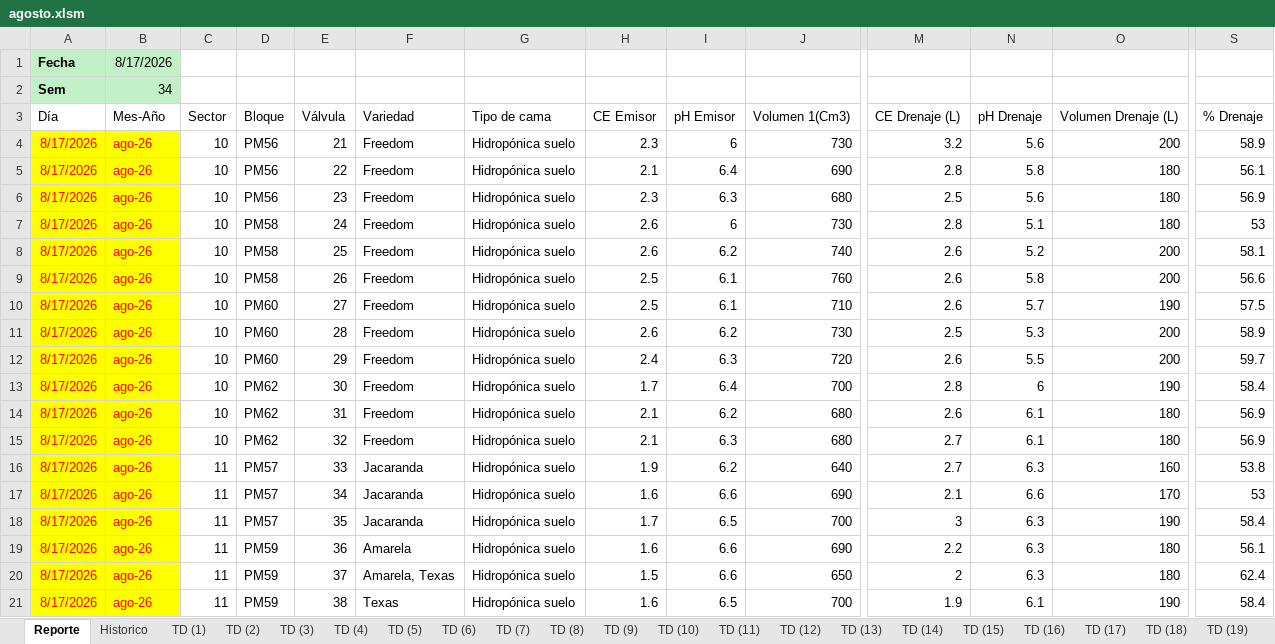
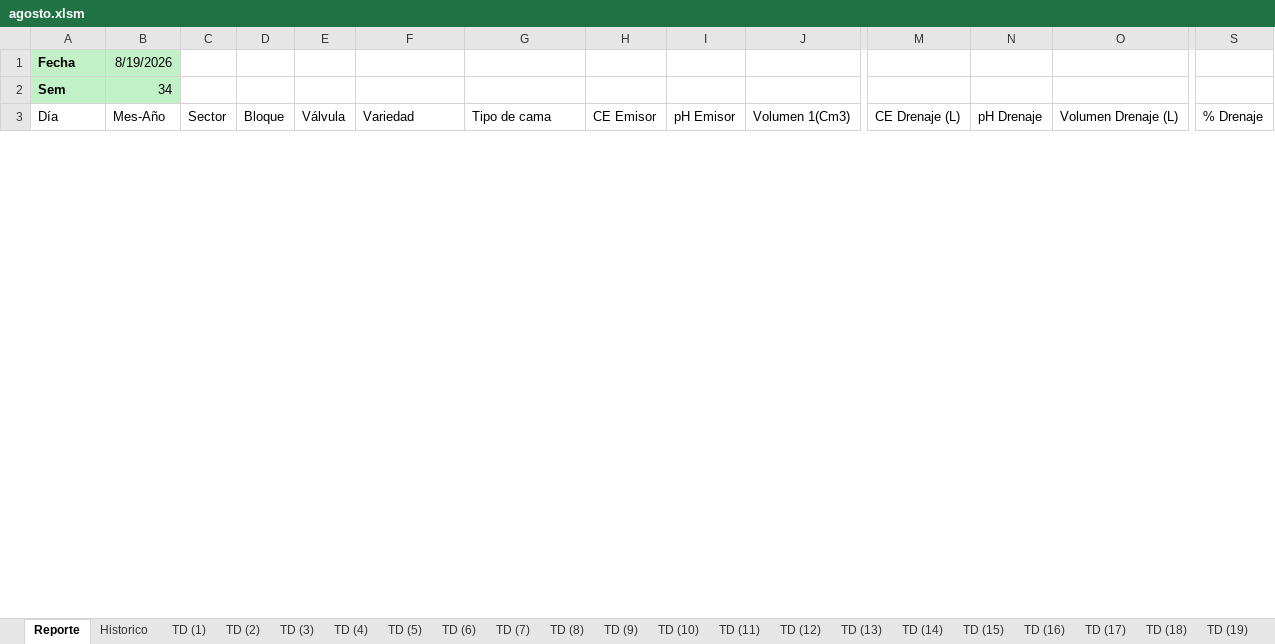
Before and after one commit to floreseltandilpm-creator/Primavera-Rosa, an Excel workbook: agosto.xlsm, sheet Reporte, drawn as a sheet; only a part is shown, gaps mark what is left out; values as stored, in another font and other column widths than the file's, no borders; charts and pictures and table styles not drawn; removed rows and columns are numbered as before the commit, all else as after; rows hold the shown columns only; the diff covers the shown part only; the diff names each change by its address in the sheet, - before the commit and + after, or states it on an @@ line.

```diff
--- a/agosto.xlsm (sheet Reporte)
+++ b/agosto.xlsm (sheet Reporte)
-B1: 8/17/2026
+B1: 8/19/2026
-row 4: 8/17/2026 | ago-26 | 10 | PM56 | 21 | Freedom | Hidropónica suelo | 2.3 | 6 | 730 | 3.2 | 5.6 | 200 | 58.9
-row 5: 8/17/2026 | ago-26 | 10 | PM56 | 22 | Freedom | Hidropónica suelo | 2.1 | 6.4 | 690 | 2.8 | 5.8 | 180 | 56.1
-row 6: 8/17/2026 | ago-26 | 10 | PM56 | 23 | Freedom | Hidropónica suelo | 2.3 | 6.3 | 680 | 2.5 | 5.6 | 180 | 56.9
-row 7: 8/17/2026 | ago-26 | 10 | PM58 | 24 | Freedom | Hidropónica suelo | 2.6 | 6 | 730 | 2.8 | 5.1 | 180 | 53
-row 8: 8/17/2026 | ago-26 | 10 | PM58 | 25 | Freedom | Hidropónica suelo | 2.6 | 6.2 | 740 | 2.6 | 5.2 | 200 | 58.1
-row 9: 8/17/2026 | ago-26 | 10 | PM58 | 26 | Freedom | Hidropónica suelo | 2.5 | 6.1 | 760 | 2.6 | 5.8 | 200 | 56.6
-row 10: 8/17/2026 | ago-26 | 10 | PM60 | 27 | Freedom | Hidropónica suelo | 2.5 | 6.1 | 710 | 2.6 | 5.7 | 190 | 57.5
-row 11: 8/17/2026 | ago-26 | 10 | PM60 | 28 | Freedom | Hidropónica suelo | 2.6 | 6.2 | 730 | 2.5 | 5.3 | 200 | 58.9
-row 12: 8/17/2026 | ago-26 | 10 | PM60 | 29 | Freedom | Hidropónica suelo | 2.4 | 6.3 | 720 | 2.6 | 5.5 | 200 | 59.7
-row 13: 8/17/2026 | ago-26 | 10 | PM62 | 30 | Freedom | Hidropónica suelo | 1.7 | 6.4 | 700 | 2.8 | 6 | 190 | 58.4
-row 14: 8/17/2026 | ago-26 | 10 | PM62 | 31 | Freedom | Hidropónica suelo | 2.1 | 6.2 | 680 | 2.6 | 6.1 | 180 | 56.9
-row 15: 8/17/2026 | ago-26 | 10 | PM62 | 32 | Freedom | Hidropónica suelo | 2.1 | 6.3 | 680 | 2.7 | 6.1 | 180 | 56.9
-row 16: 8/17/2026 | ago-26 | 11 | PM57 | 33 | Jacaranda | Hidropónica suelo | 1.9 | 6.2 | 640 | 2.7 | 6.3 | 160 | 53.8
-row 17: 8/17/2026 | ago-26 | 11 | PM57 | 34 | Jacaranda | Hidropónica suelo | 1.6 | 6.6 | 690 | 2.1 | 6.6 | 170 | 53
-row 18: 8/17/2026 | ago-26 | 11 | PM57 | 35 | Jacaranda | Hidropónica suelo | 1.7 | 6.5 | 700 | 3 | 6.3 | 190 | 58.4
-row 19: 8/17/2026 | ago-26 | 11 | PM59 | 36 | Amarela | Hidropónica suelo | 1.6 | 6.6 | 690 | 2.2 | 6.3 | 180 | 56.1
-row 20: 8/17/2026 | ago-26 | 11 | PM59 | 37 | Amarela, Texas | Hidropónica suelo | 1.5 | 6.6 | 650 | 2 | 6.3 | 180 | 62.4
-row 21: 8/17/2026 | ago-26 | 11 | PM59 | 38 | Texas | Hidropónica suelo | 1.6 | 6.5 | 700 | 1.9 | 6.1 | 190 | 58.4
```
Also changed, not shown: 53 added rows and 36 removed rows elsewhere in this sheet, sheet Historico, sheet TD (22), sheet TD (21), sheet TD (43), sheet TD (9), sheet TD (32), 48 more sheets, charts or pictures.
